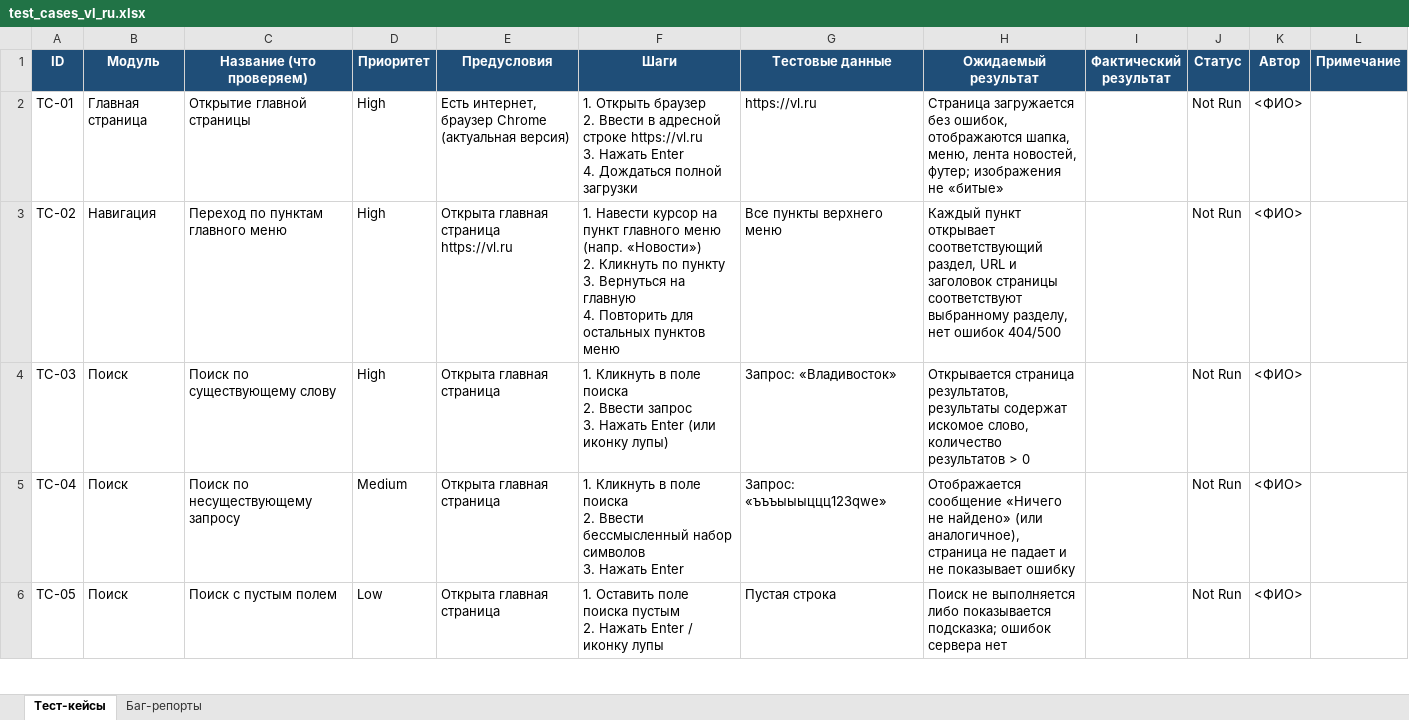
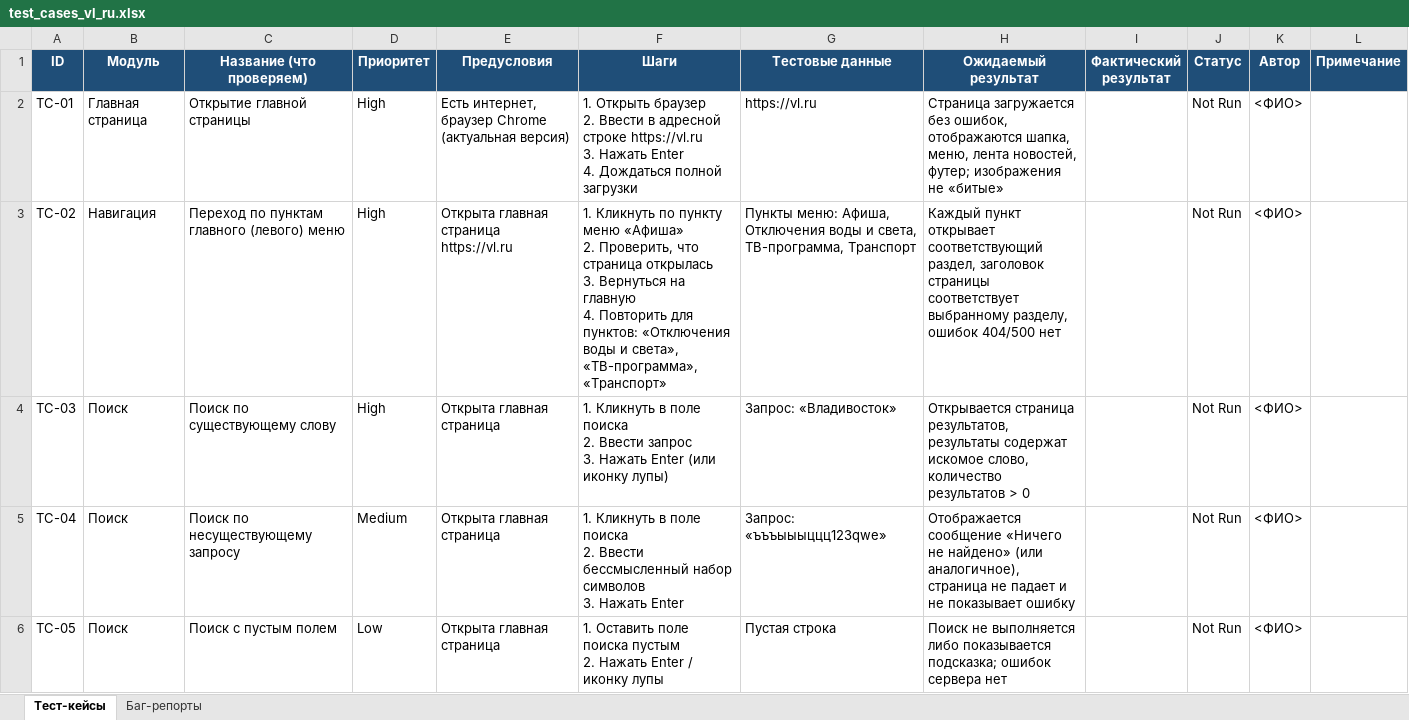
Before and after one commit to yurbas-art/QA-Work, an Excel workbook: test_cases/test_cases_vl_ru.xlsx, sheet Тест-кейсы, drawn as a sheet; only a part is shown; values as stored, in another font and other column widths than the file's, no borders; ↵ is a line break in a cell; the diff covers the shown part only; the diff names each change by its address in the sheet, - before the commit and + after, or states it on an @@ line.

```diff
--- a/test_cases/test_cases_vl_ru.xlsx (sheet Тест-кейсы)
+++ b/test_cases/test_cases_vl_ru.xlsx (sheet Тест-кейсы)
-C3 (Название (что проверяем)): Переход по пунктам главного меню
+C3 (Название (что проверяем)): Переход по пунктам главного (левого) меню
-F3 (Шаги): 1. Навести курсор на пункт главного меню (напр. «Новости») ↵ 2. Кликнуть по пункту ↵ 3. Вернуться на главную ↵ 4. Повторить для остальных пунктов меню
+F3 (Шаги): 1. Кликнуть по пункту меню «Афиша» ↵ 2. Проверить, что страница открылась ↵ 3. Вернуться на главную ↵ 4. Повторить для пунктов: «Отключения воды и света», «ТВ-программа», «Транспорт»
-G3 (Тестовые данные): Все пункты верхнего меню
+G3 (Тестовые данные): Пункты меню: Афиша, Отключения воды и света, ТВ-программа, Транспорт
-H3 (Ожидаемый результат): …соответствующий раздел, URL и заголовок страницы соответствуют выбранному разделу, нет ошибок 404/500
+H3 (Ожидаемый результат): …соответствующий раздел, заголовок страницы соответствует выбранному разделу, ошибок 404/500 нет
```
Also changed, not shown: 2 added rows and 21 edited cells elsewhere in this sheet, 5 other files.
